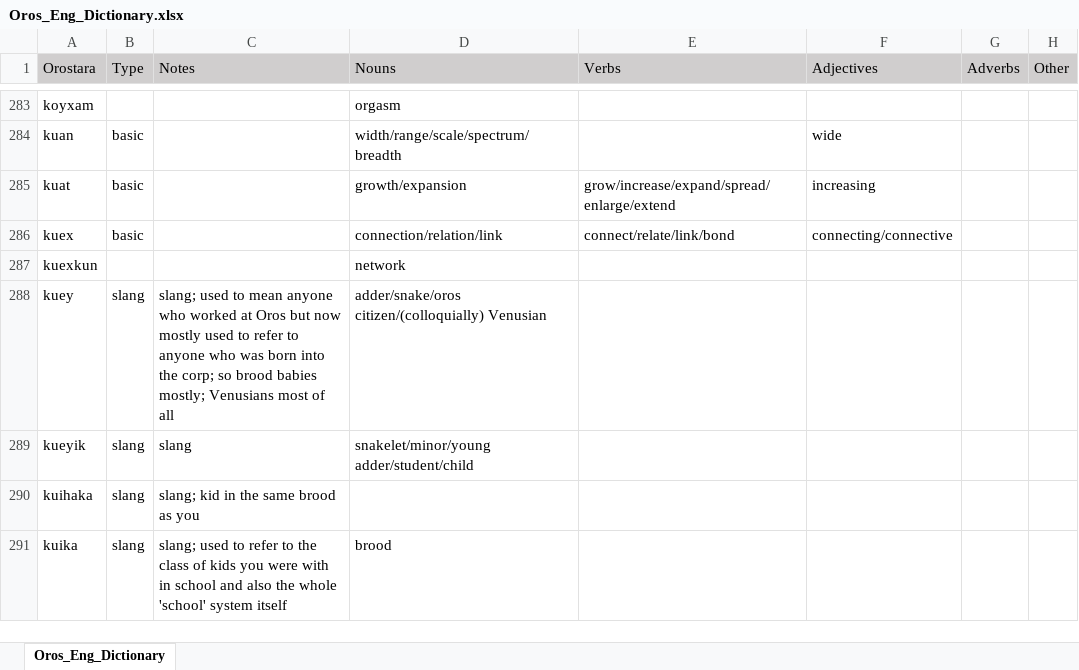
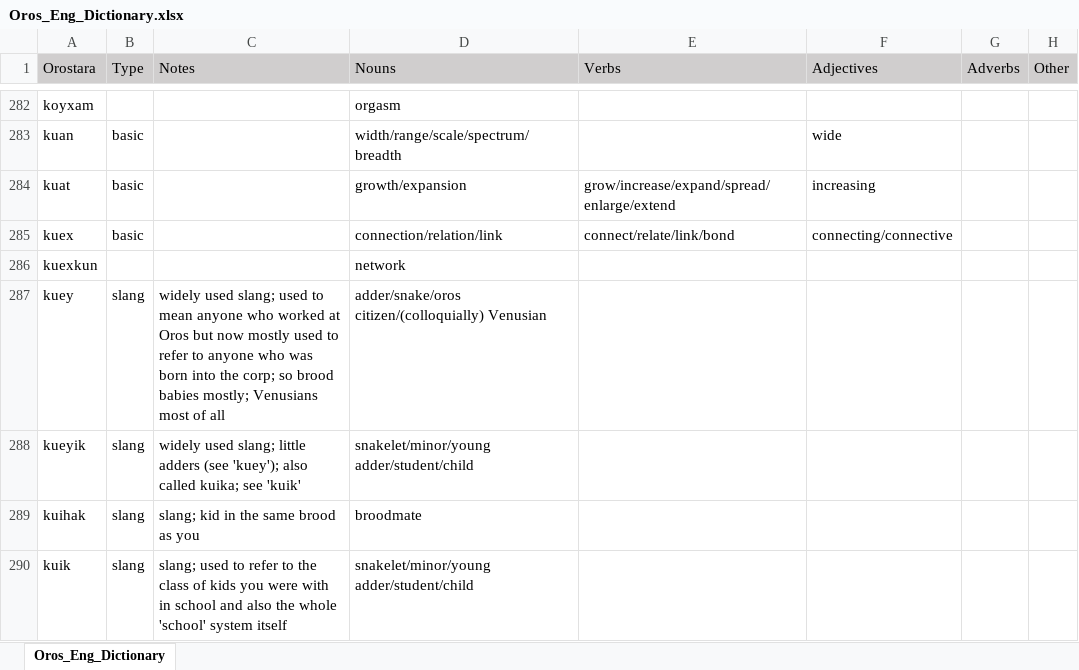
Before and after one commit to brushscape/Orostara-Dictionary, an Excel workbook: files/Oros_Eng_Dictionary.xlsx, sheet Oros_Eng_Dictionary, drawn as a sheet; only a part is shown, gaps mark what is left out; values as stored, in another font and other column widths than the file's, no borders; table styles not drawn; addresses are those after the commit; the diff covers the shown part only; the diff names each change by its address in the sheet, - before the commit and + after, or states it on an @@ line.

```diff
--- a/files/Oros_Eng_Dictionary.xlsx (sheet Oros_Eng_Dictionary)
+++ b/files/Oros_Eng_Dictionary.xlsx (sheet Oros_Eng_Dictionary)
-C287 (Notes): slang; used…
+C287 (Notes): widely used slang; used…
-C288 (Notes): slang
+C288 (Notes): widely used slang; little adders (see 'kuey'); also called kuika; see 'kuik'
-A289 (Orostara): kuihaka
+A289 (Orostara): kuihak
-D289 (Nouns): (empty)
+D289 (Nouns): broodmate
-A290 (Orostara): kuika
+A290 (Orostara): kuik
-D290 (Nouns): brood
+D290 (Nouns): snakelet/minor/young adder/student/child
```
Also changed, not shown: 3 added rows, 2 removed rows and 10 edited cells elsewhere in this sheet, 3 other files.
